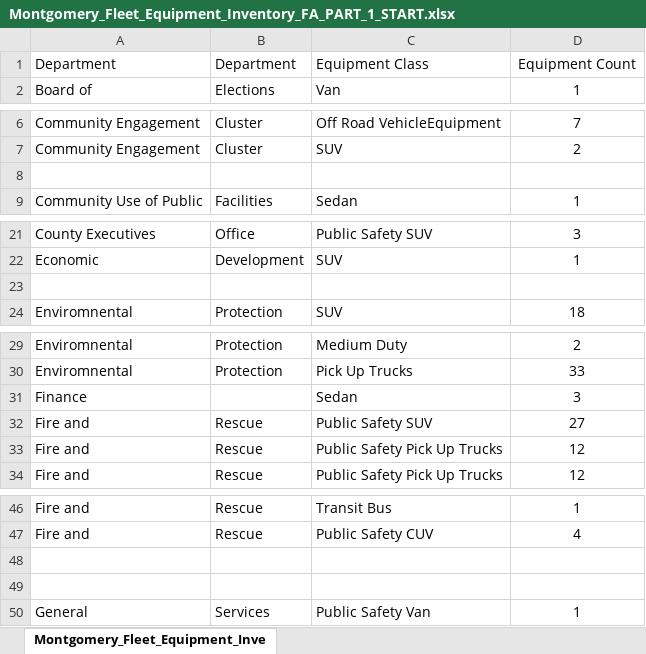
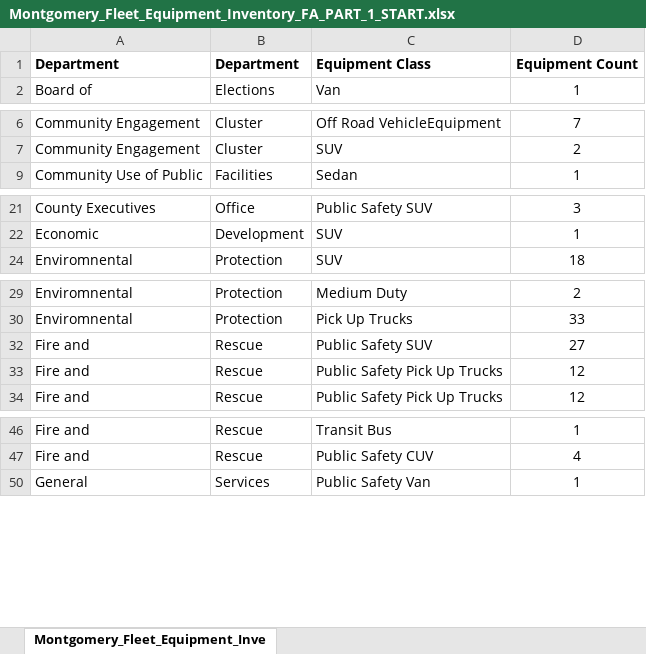
Before and after one commit to Sangeethagoudar/Excel_internship, an Excel workbook: Montgomery_Fleet_Equipment_Inventory_FA_PART_1_START.xlsx, sheet Montgomery_Fleet_Equipment_Inve, drawn as a sheet; only a part is shown, gaps mark what is left out; values as stored, in another font and other column widths than the file's, no borders; the diff covers the shown part only; the diff names each change by its address in the sheet, - before the commit and + after, or states it on an @@ line.

Commit message:
Data cleaning

```diff
--- a/Montgomery_Fleet_Equipment_Inventory_FA_PART_1_START.xlsx (sheet Montgomery_Fleet_Equipment_Inve)
+++ b/Montgomery_Fleet_Equipment_Inventory_FA_PART_1_START.xlsx (sheet Montgomery_Fleet_Equipment_Inve)
-A1:D1 bold: off
+A1:D1 bold: on
-row 8: (empty)
-row 23: (empty)
@@ row 31 hidden: Finance |  | Sedan | 3 @@
-row 48: (empty)
-row 49: (empty)
```
Also changed, not shown: 1 removed row elsewhere in this sheet.
